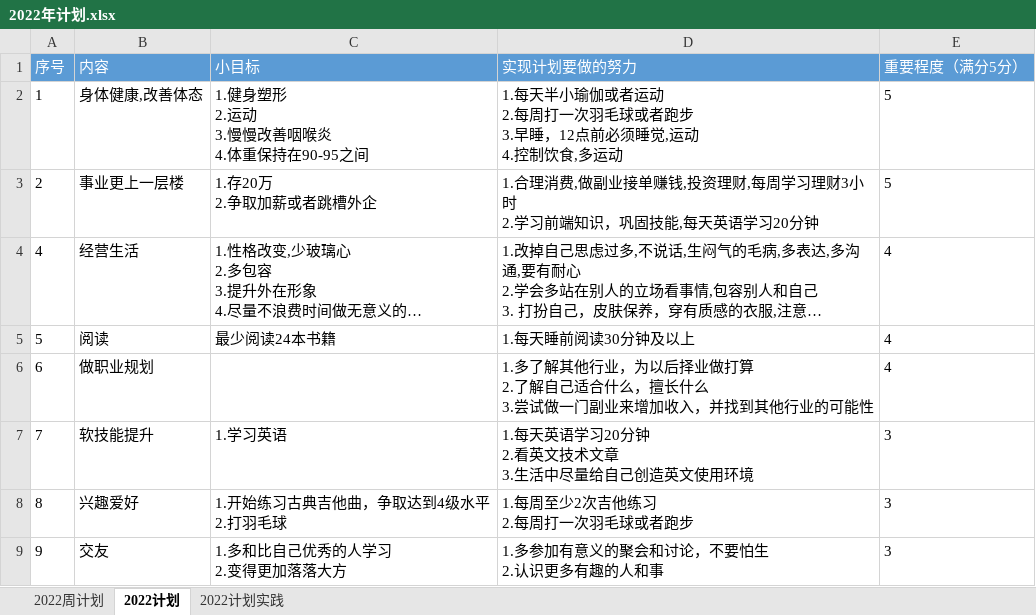
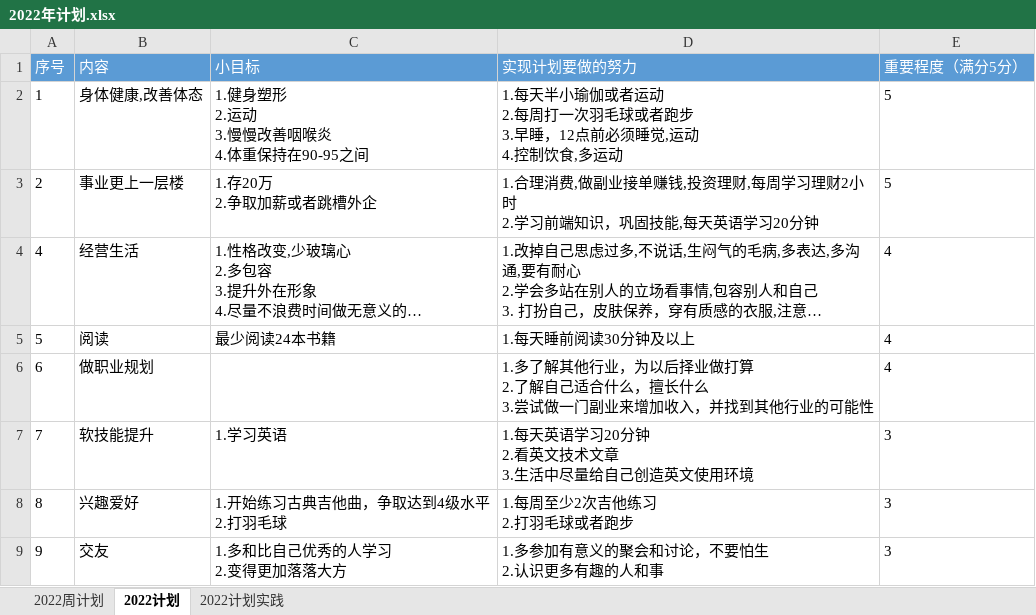
Before and after one commit to putao88/Document, an Excel workbook: docs/年终总结/2022年个人计划/2022年计划.xlsx, sheet 2022计划, drawn as a sheet; long unchanged cells end in …; values as stored, in another font and other column widths than the file's, no borders; ↵ is a line break in a cell; the diff names each change by its address in the sheet, - before the commit and + after, or states it on an @@ line.

```diff
--- a/docs/年终总结/2022年个人计划/2022年计划.xlsx (sheet 2022计划)
+++ b/docs/年终总结/2022年个人计划/2022年计划.xlsx (sheet 2022计划)
-D3 (实现计划要做的努力): …学习理财3小时 ↵ 2.…
+D3 (实现计划要做的努力): …学习理财2小时 ↵ 2.…
-D8 (实现计划要做的努力): 1.每周至少2次吉他练习 ↵ 2.每周打一次羽毛球或者跑步
+D8 (实现计划要做的努力): 1.每周至少2次吉他练习 ↵ 2.打羽毛球或者跑步
```
Also changed, not shown: sheet 2022周计划, sheet 2022计划实践, 1 other file.
